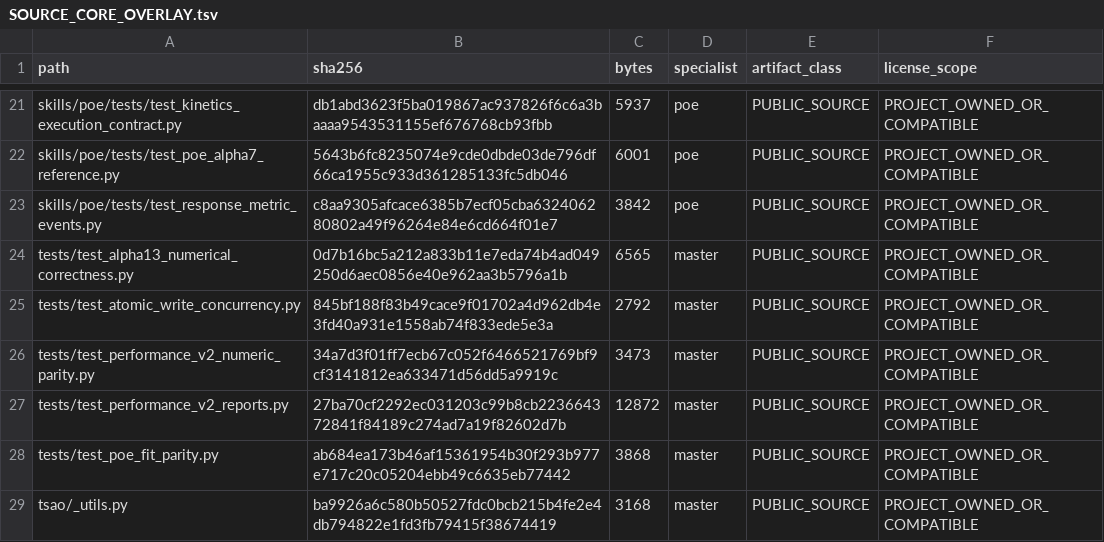
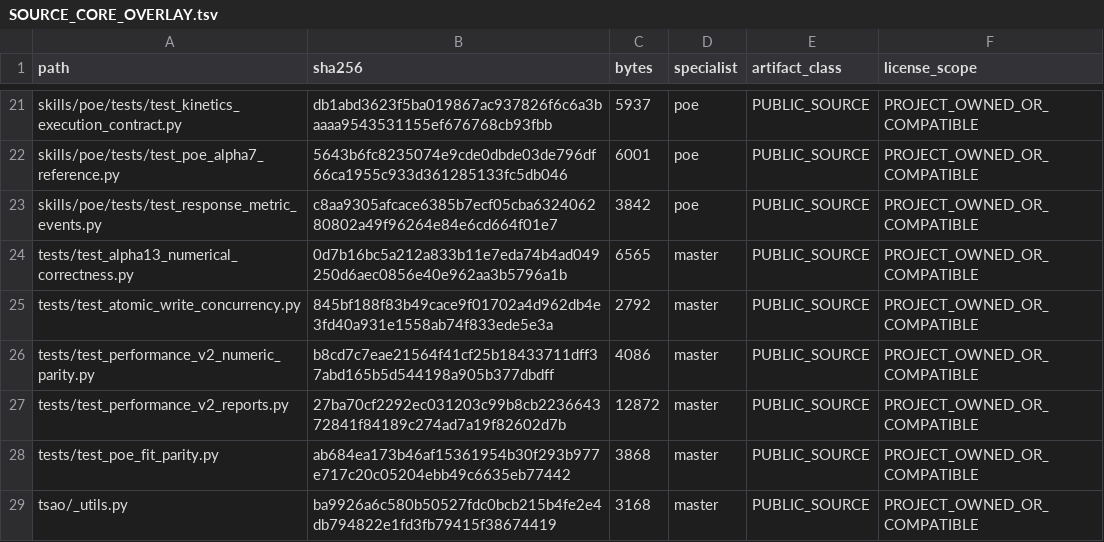
Before and after one commit to SUNHAOJUN22/TSAO-PROCESSING-SKILL, a TSV file: reports/SOURCE_CORE_OVERLAY.tsv, drawn as a sheet; only a part is shown, gaps mark what is left out.

```diff
--- a/reports/SOURCE_CORE_OVERLAY.tsv
+++ b/reports/SOURCE_CORE_OVERLAY.tsv
@@ -25,3 +25,3 @@ tests/test_alpha13_numerical_correctness.py	0d7b16bc5a212a833b11e7eda74b4ad04925
 tests/test_atomic_write_concurrency.py	845bf188f83b49cace9f01702a4d962db4e3fd40a931e1558ab74f833ede5e3a	2792	master	PUBLIC_SOURCE	PROJECT_OWNED_OR_COMPATIBLE
-tests/test_performance_v2_numeric_parity.py	34a7d3f01ff7ecb67c052f6466521769bf9cf3141812ea633471d56dd5a9919c	3473	master	PUBLIC_SOURCE	PROJECT_OWNED_OR_COMPATIBLE
+tests/test_performance_v2_numeric_parity.py	b8cd7c7eae21564f41cf25b18433711dff37abd165b5d544198a905b377dbdff	4086	master	PUBLIC_SOURCE	PROJECT_OWNED_OR_COMPATIBLE
 tests/test_performance_v2_reports.py	27ba70cf2292ec031203c99b8cb223664372841f84189c274ad7a19f82602d7b	12872	master	PUBLIC_SOURCE	PROJECT_OWNED_OR_COMPATIBLE
```
Also changed, not shown: reports/SOURCE_CORE_MANIFEST.tsv, 1 other file.
